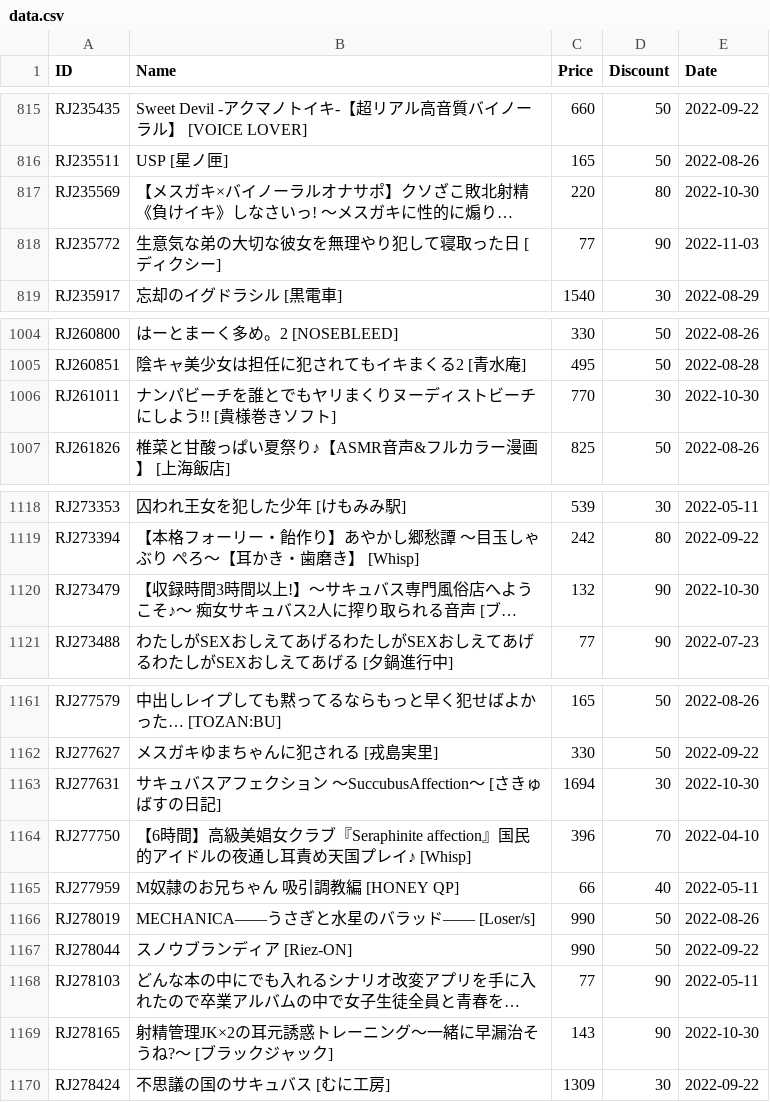
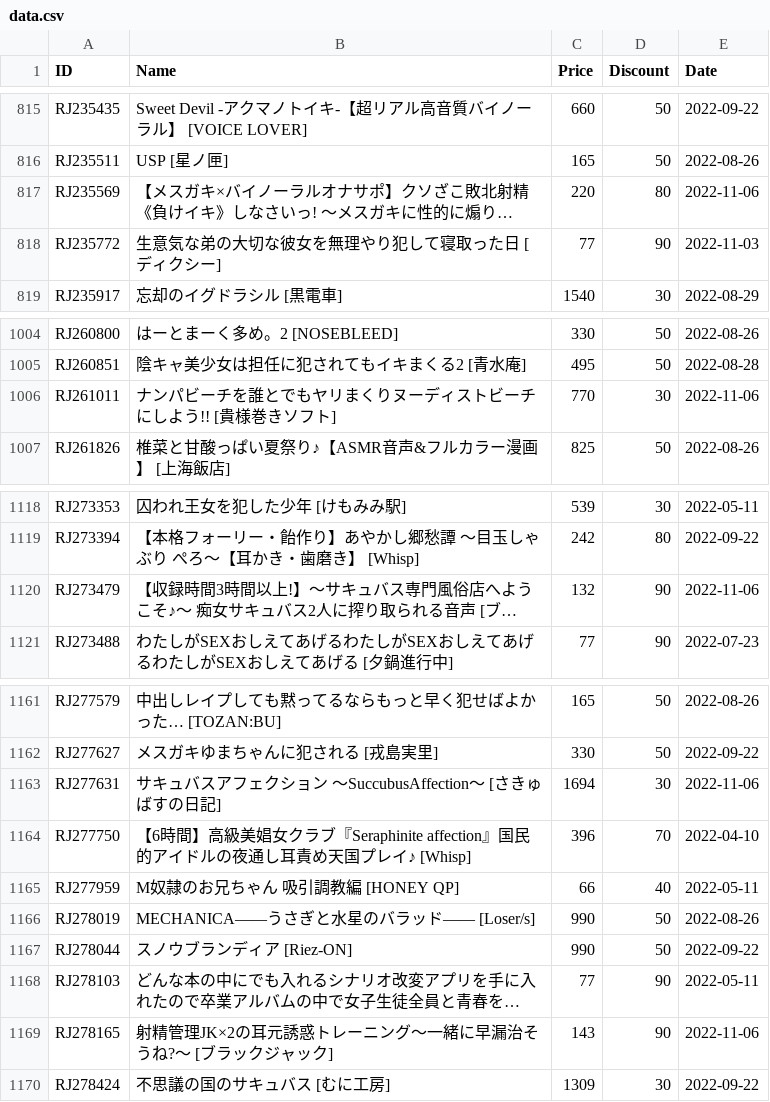
Before and after one commit to imba-tjd/DLWatcher, a CSV file: data.csv, drawn as a sheet; only a part is shown, gaps mark what is left out; long unchanged cells end in …; the diff covers the shown part only; the diff names each change by its address in the sheet, - before the commit and + after, or states it on an @@ line.

```diff
--- a/data.csv
+++ b/data.csv
-E817 (Date): 2022-10-30
+E817 (Date): 2022-11-06
-E1006 (Date): 2022-10-30
+E1006 (Date): 2022-11-06
-E1120 (Date): 2022-10-30
+E1120 (Date): 2022-11-06
-E1163 (Date): 2022-10-30
+E1163 (Date): 2022-11-06
-E1169 (Date): 2022-10-30
+E1169 (Date): 2022-11-06
```
Also changed, not shown: 1 added row and 32 edited cells elsewhere in this file, 1 other file.
